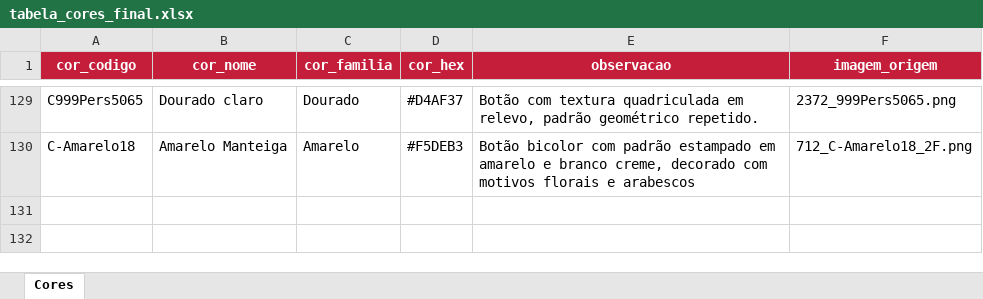
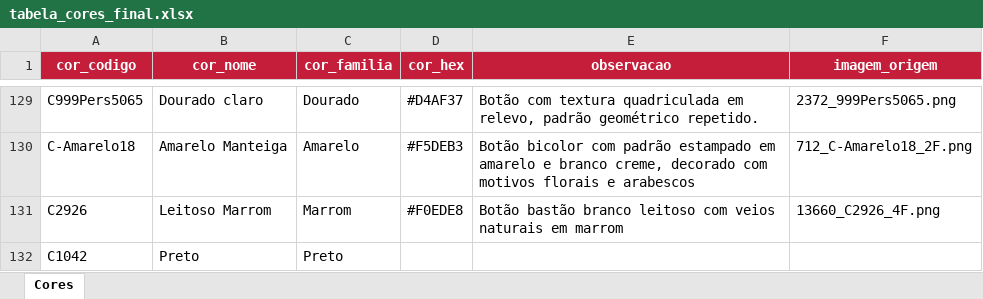
Before and after one commit to brasilbotoes/catalogo, an Excel workbook: apoio/tabela_cores_final.xlsx, sheet Cores, drawn as a sheet; only a part is shown, gaps mark what is left out; values as stored, in another font and other column widths than the file's, no borders; the diff names each change by its address in the sheet, - before the commit and + after, or states it on an @@ line.

```diff
--- a/apoio/tabela_cores_final.xlsx (sheet Cores)
+++ b/apoio/tabela_cores_final.xlsx (sheet Cores)
+row 131: C2926 | Leitoso Marrom | Marrom | #F0EDE8 | Botão bastão branco leitoso com veios naturais em marrom | 13660_C2926_4F.png
+row 132: C1042 | Preto | Preto
```
Also changed, not shown: 10 other files.
